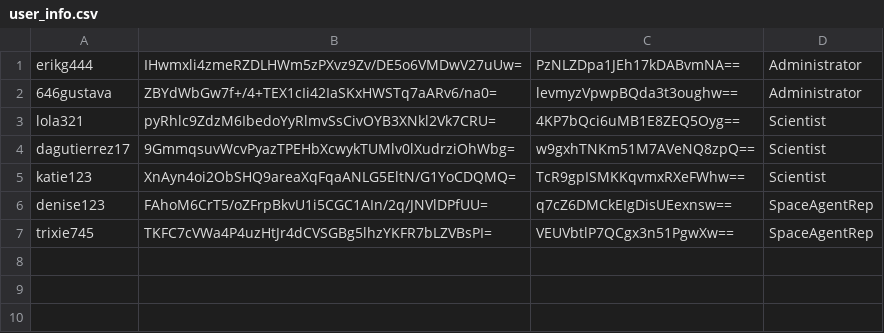
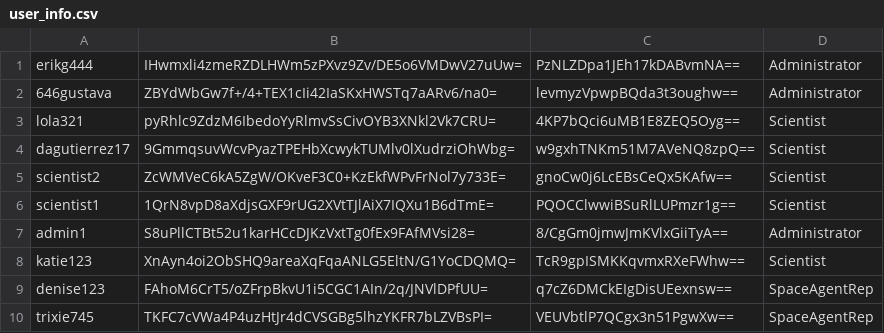
Before and after one commit to DanielaGutierrez38/Advanced-Object-Oriented-Programming-Project, a CSV file: user_info.csv, drawn as a sheet; the diff names each change by its address in the sheet, - before the commit and + after, or states it on an @@ line.

```diff
--- a/user_info.csv
+++ b/user_info.csv
+row 5: scientist2 | ZcWMVeC6kA5ZgW/OKveF3C0+KzEkfWPvFrNol7y733E= | gnoCw0j6LcEBsCeQx5KAfw== | Scientist
+row 6: scientist1 | 1QrN8vpD8aXdjsGXF9rUG2XVtTJlAiX7IQXu1B6dTmE= | PQOCClwwiBSuRlLUPmzr1g== | Scientist
+row 7: admin1 | S8uPllCTBt52u1karHCcDJKzVxtTg0fEx9FAfMVsi28= | 8/CgGm0jmwJmKVlxGiiTyA== | Administrator
```
Also changed, not shown: 5 other files.
